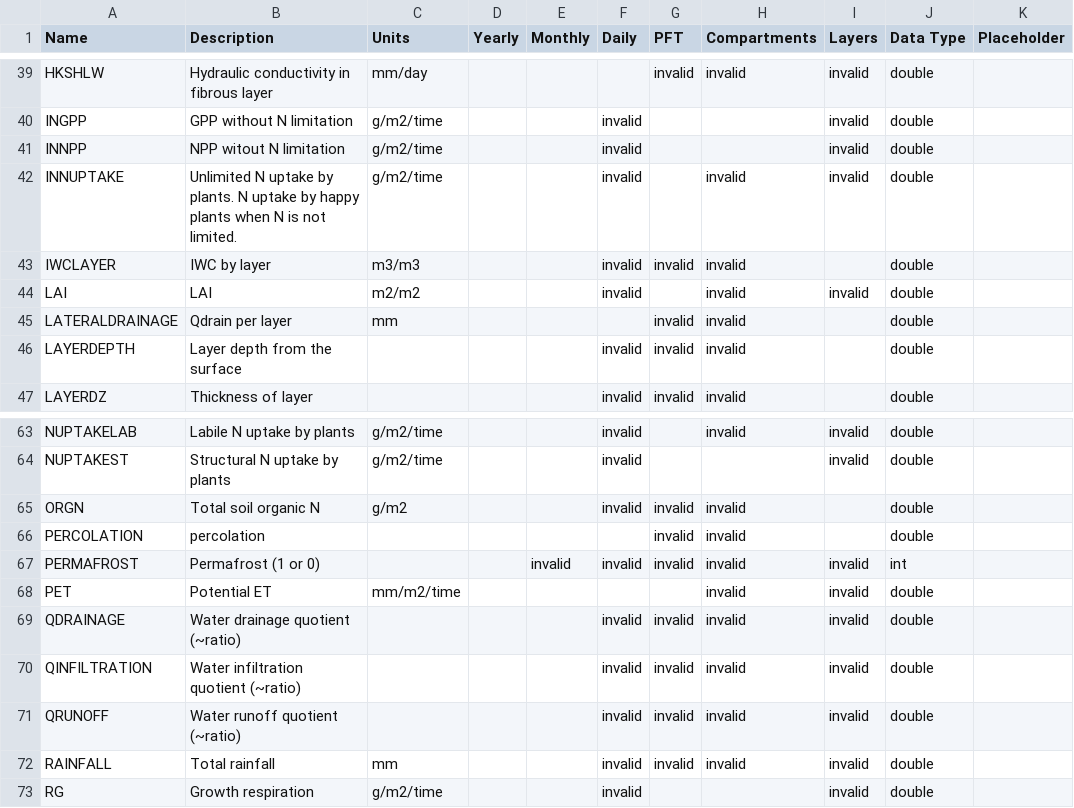
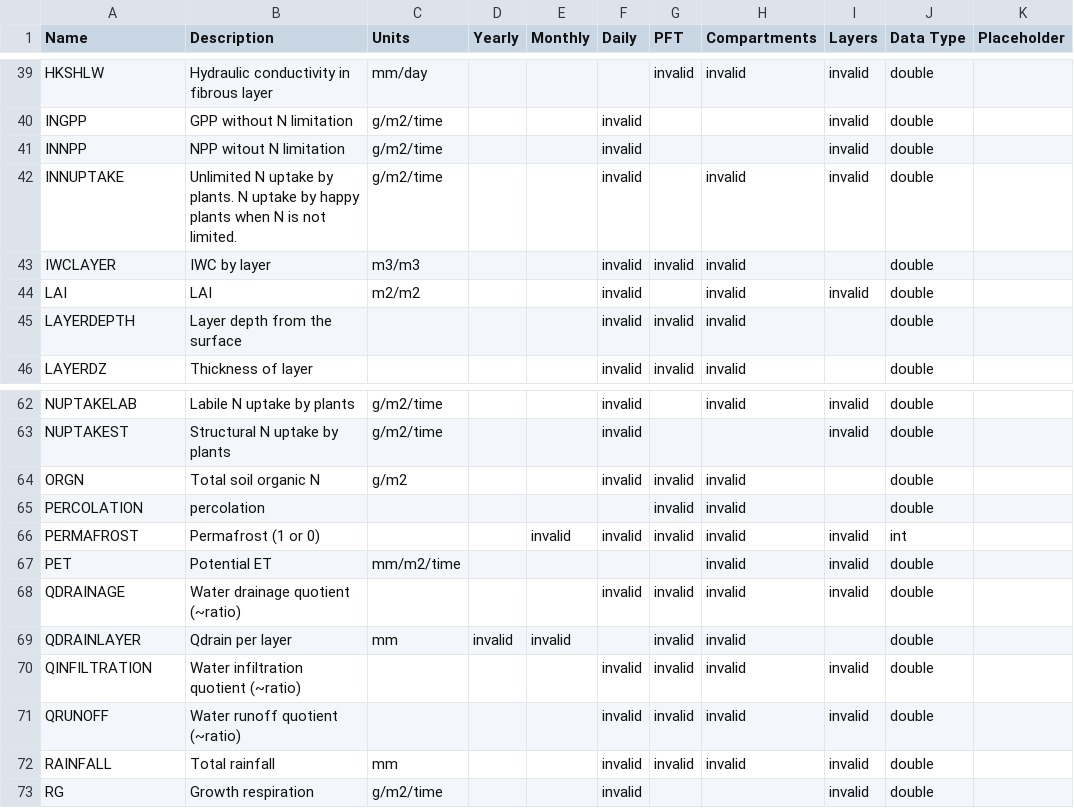
Before and after one commit to uaf-arctic-eco-modeling/dvm-dos-tem, a CSV file: config/output_spec.csv, drawn as a sheet; only a part is shown, gaps mark what is left out; removed rows and columns are numbered as before the commit, all else as after; the diff names each change by its address in the sheet, - before the commit and + after, or states it on an @@ line.

Commit message:
Renames output LATERALDRAINAGE to QDRAINLAYER to avoid confusion

```diff
--- a/config/output_spec.csv
+++ b/config/output_spec.csv
-row 45: LATERALDRAINAGE | Qdrain per layer | mm |  |  |  | invalid | invalid |  | double
+row 69: QDRAINLAYER | Qdrain per layer | mm | invalid | invalid |  | invalid | invalid |  | double
```
Also changed, not shown: 1 other file.
